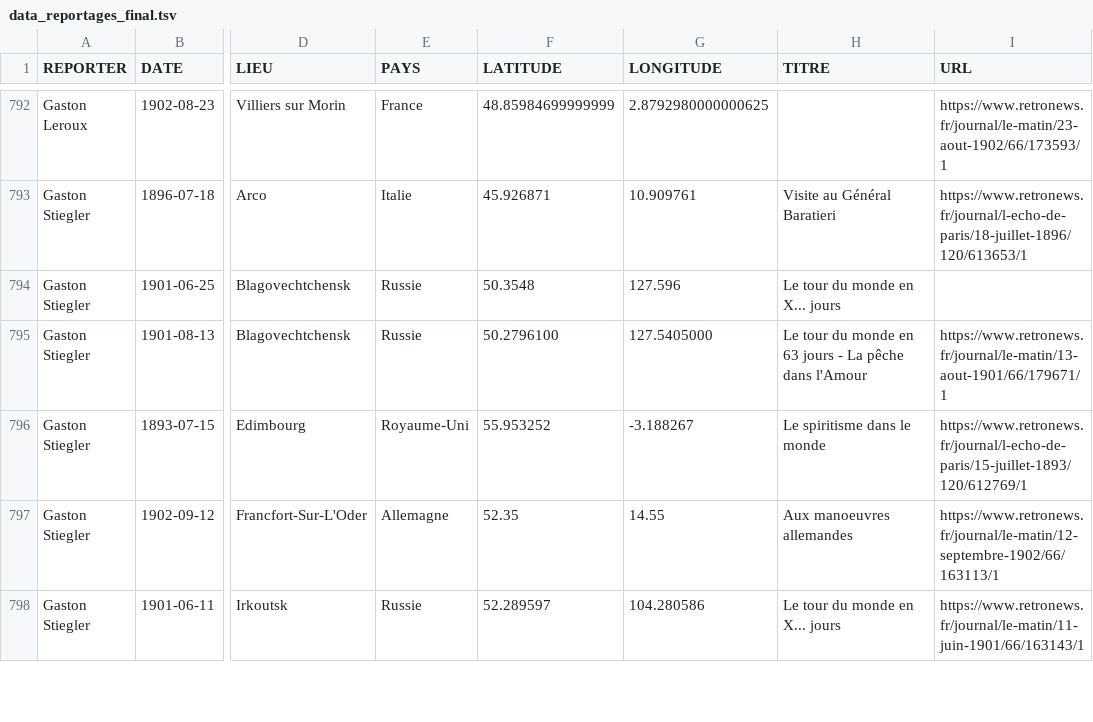
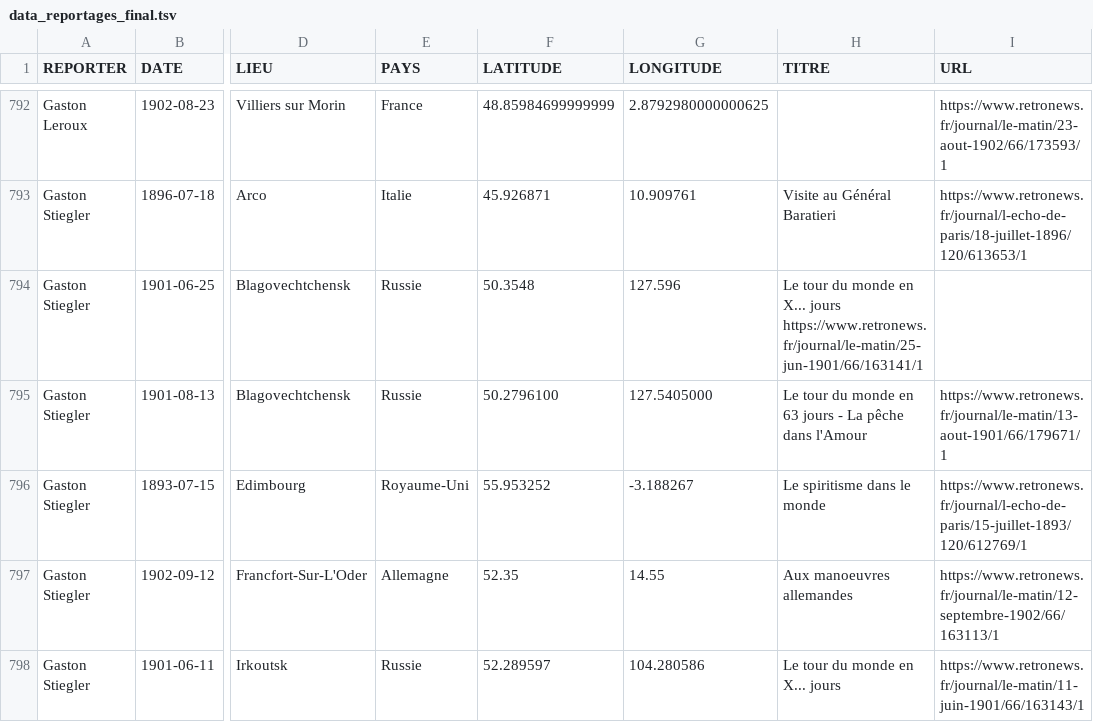
Before and after one commit to gillesbastin/les-arpenteurs, a TSV file: data_reportages_final.tsv, drawn as a sheet; only a part is shown, gaps mark what is left out; the diff names each change by its address in the sheet, - before the commit and + after, or states it on an @@ line.

Commit message:
Update data_reportages_final.tsv
added url on line 793 (https://www.retronews.fr/journal/le-matin/25-jun-1901/66/163141/1)

```diff
--- a/data_reportages_final.tsv
+++ b/data_reportages_final.tsv
-H794 (TITRE): …X... jours
+H794 (TITRE): …X... jours https://www.retronews.fr/journal/le-matin/25-jun-1901/66/163141/1
```
